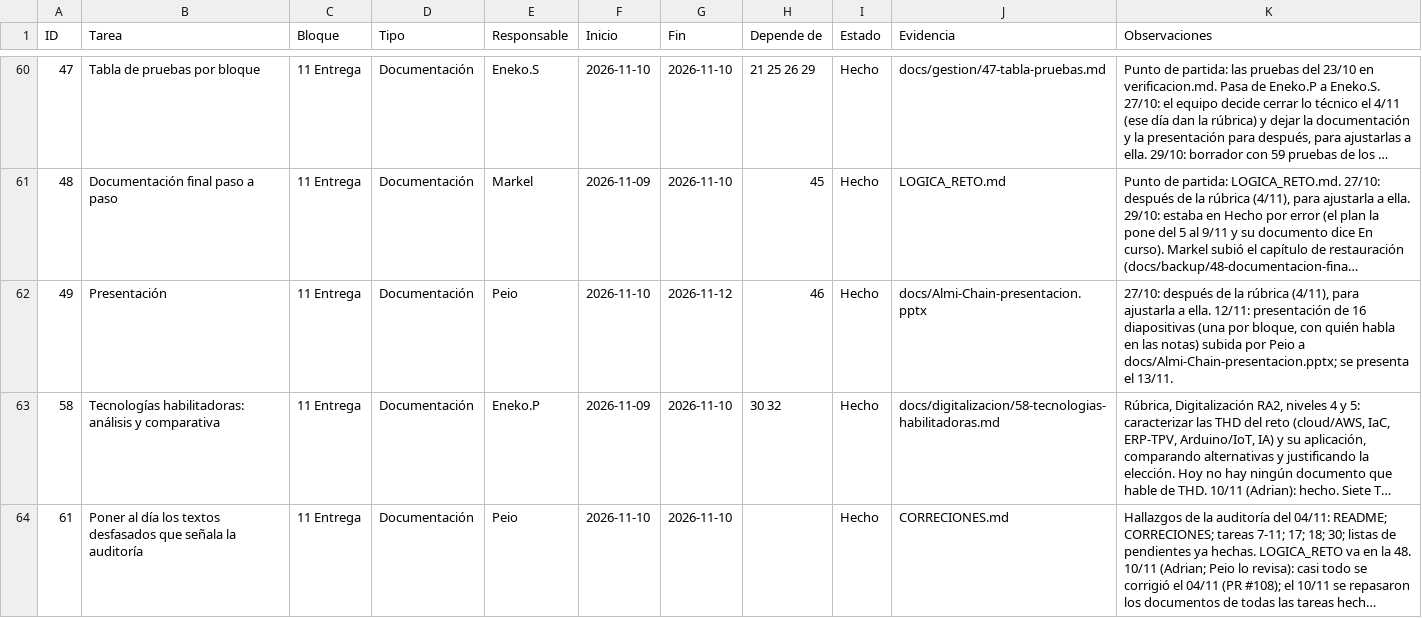
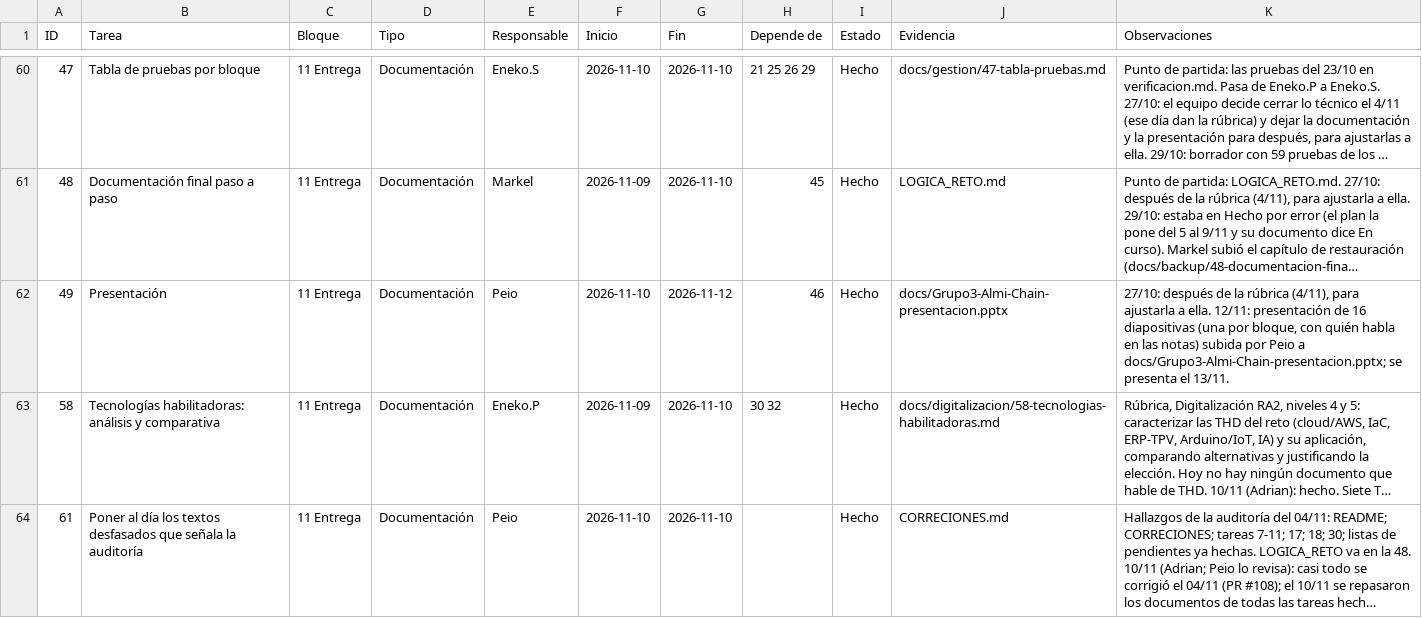
Before and after one commit to zHGx-alt/Reto-Asir, a CSV file: docs/gestion/backlog-kanban.csv, drawn as a sheet; only a part is shown, gaps mark what is left out; long unchanged cells end in …; the diff names each change by its address in the sheet, - before the commit and + after, or states it on an @@ line.

```diff
--- a/docs/gestion/backlog-kanban.csv
+++ b/docs/gestion/backlog-kanban.csv
-J62 (Evidencia): docs/Almi-Chain-presentacion.pptx
+J62 (Evidencia): docs/Grupo3-Almi-Chain-presentacion.pptx
-K62 (Observaciones): …Peio a docs/Almi-Chain-presentacion.pptx; se presenta…
+K62 (Observaciones): …Peio a docs/Grupo3-Almi-Chain-presentacion.pptx; se presenta…
```
Also changed, not shown: 5 other files.
